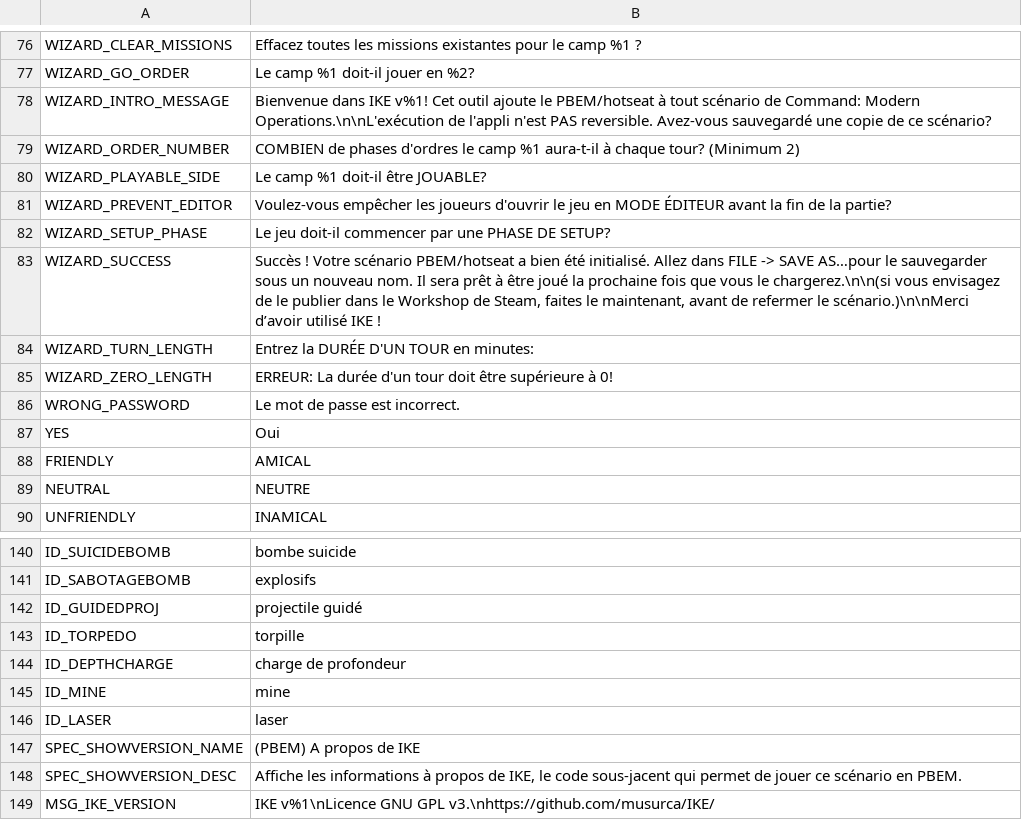
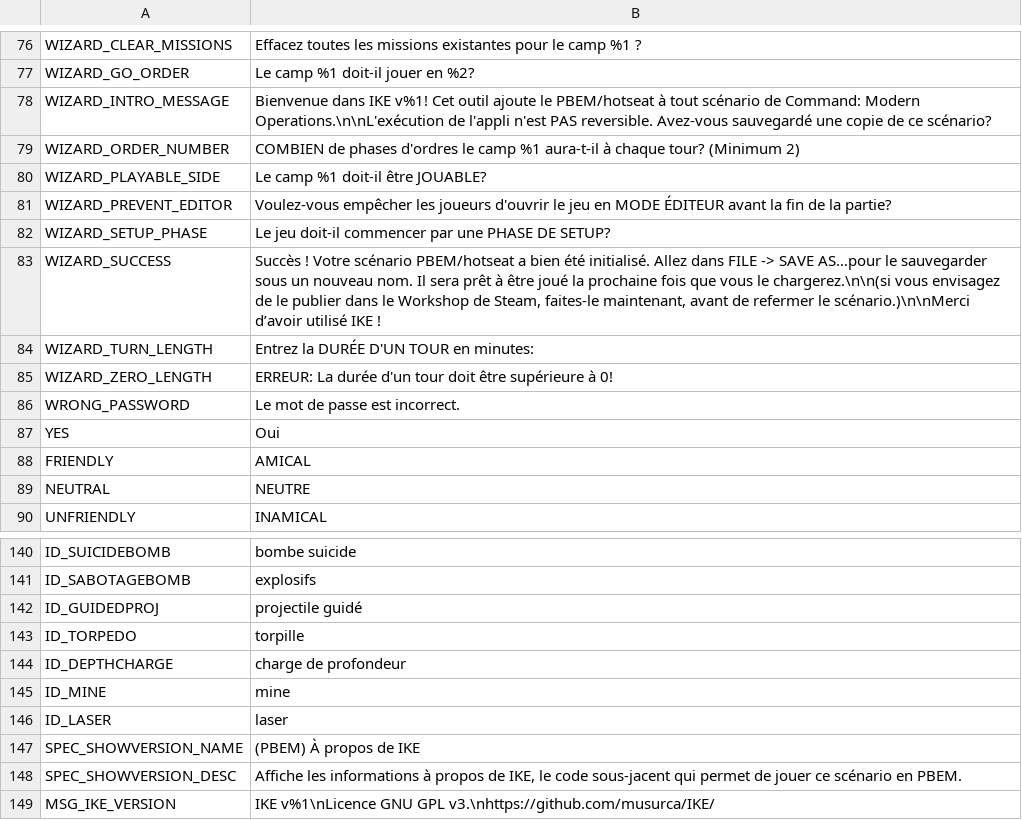
Before and after one commit to musurca/IKE, a CSV file: locale/French_locale.csv, drawn as a sheet; only a part is shown, gaps mark what is left out; the diff covers the shown part only.

```diff
--- a/locale/French_locale.csv
+++ b/locale/French_locale.csv
@@ -82,3 +82,3 @@ WIZARD_PREVENT_EDITOR|Voulez-vous empêcher les joueurs d'ouvrir le jeu en MODE
 WIZARD_SETUP_PHASE|Le jeu doit-il commencer par une PHASE DE SETUP?
-WIZARD_SUCCESS|Succès ! Votre scénario PBEM/hotseat a bien été initialisé. Allez dans FILE -> SAVE AS…pour le sauvegarder sous un nouveau nom. Il sera prêt à être joué la prochaine fois que vous le chargerez.\n\n(si vous envisagez de le publier dans le Workshop de Steam, faites le maintenant, avant de refermer le scénario.)\n\nMerci d’avoir utilisé IKE !
+WIZARD_SUCCESS|Succès ! Votre scénario PBEM/hotseat a bien été initialisé. Allez dans FILE -> SAVE AS…pour le sauvegarder sous un nouveau nom. Il sera prêt à être joué la prochaine fois que vous le chargerez.\n\n(si vous envisagez de le publier dans le Workshop de Steam, faites-le maintenant, avant de refermer le scénario.)\n\nMerci d’avoir utilisé IKE !
 WIZARD_TURN_LENGTH|Entrez la DURÉE D'UN TOUR en minutes:
@@ -146,3 +146,3 @@ ID_MINE|mine
 ID_LASER|laser
-SPEC_SHOWVERSION_NAME|(PBEM) A propos de IKE
+SPEC_SHOWVERSION_NAME|(PBEM) À propos de IKE
 SPEC_SHOWVERSION_DESC|Affiche les informations à propos de IKE, le code sous-jacent qui permet de jouer ce scénario en PBEM.
```
Also changed, not shown: 11 edited cells elsewhere in this file.
